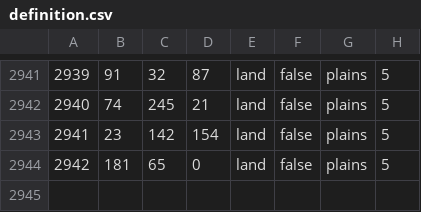
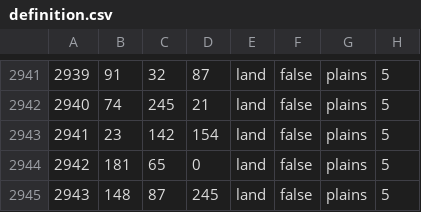
Before and after one commit to Vokivvn/newEUO, a CSV file: map/definition.csv, drawn as a sheet; only a part is shown, gaps mark what is left out.

```diff
--- a/map/definition.csv
+++ b/map/definition.csv
@@ -2944 +2944,2 @@
 2942;181;65;0;land;false;plains;5
+2943;148;87;245;land;false;plains;5
```
Also changed, not shown: 24 other files.
